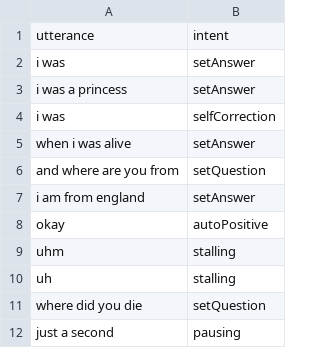
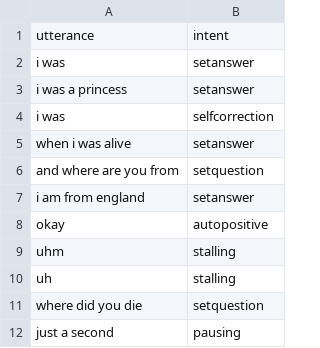
Before and after one commit to CptPoesn/TBC-SoftwareProject, a CSV file: datahandling/CorporaTrainingEval/DBOX/diana_DiAML-MultiTab-4._for_development.csv, drawn as a sheet.

```diff
--- a/datahandling/CorporaTrainingEval/DBOX/diana_DiAML-MultiTab-4._for_development.csv
+++ b/datahandling/CorporaTrainingEval/DBOX/diana_DiAML-MultiTab-4._for_development.csv
@@ -1,12 +1,12 @@
 utterance,intent
- i was ,setAnswer
- i was a princess ,setAnswer
- i was ,selfCorrection
- when i was alive ,setAnswer
- and where are you from ,setQuestion
- i am from england ,setAnswer
- okay ,autoPositive
+ i was ,setanswer
+ i was a princess ,setanswer
+ i was ,selfcorrection
+ when i was alive ,setanswer
+ and where are you from ,setquestion
+ i am from england ,setanswer
+ okay ,autopositive
  uhm ,stalling
  uh ,stalling
- where did you die ,setQuestion
+ where did you die ,setquestion
  just a second ,pausing
```
Also changed, not shown: datahandling/CorporaTrainingEval/DBOX/diana_DiAML-MultiTab-4._for_eval.csv, datahandling/CorporaTrainingEval/DBOX/eleanor_DiAML-MultiTab._for_development.csv, 40 other files.
